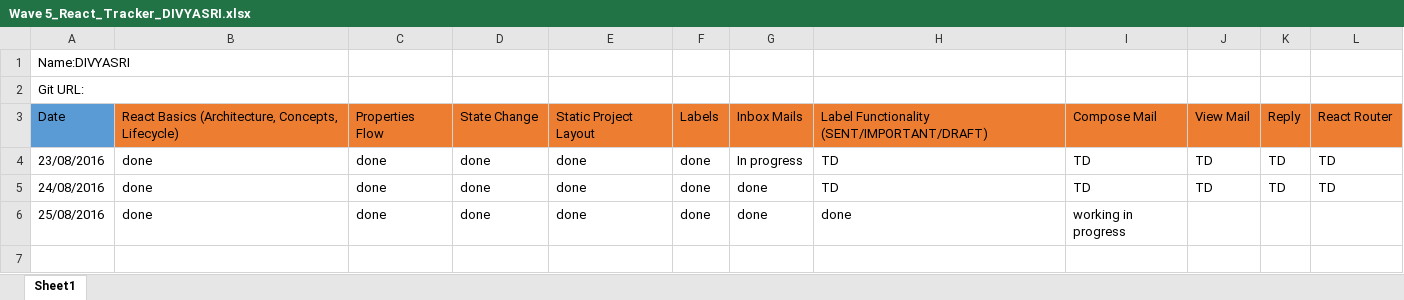
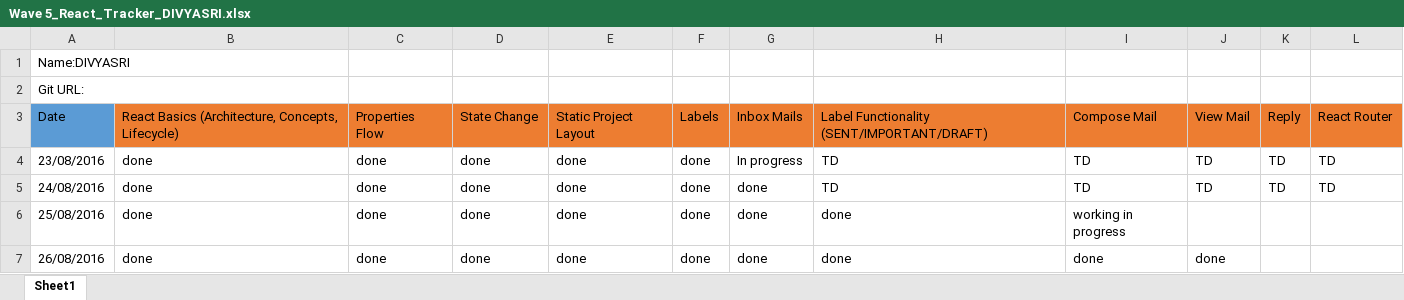
Before and after one commit to DIVYARI/ReactPractice, an Excel workbook: Wave 5_React_Tracker_DIVYASRI.xlsx, sheet Sheet1, drawn as a sheet; values as stored, in another font and other column widths than the file's, no borders; the diff names each change by its address in the sheet, - before the commit and + after, or states it on an @@ line.

```diff
--- a/Wave 5_React_Tracker_DIVYASRI.xlsx (sheet Sheet1)
+++ b/Wave 5_React_Tracker_DIVYASRI.xlsx (sheet Sheet1)
+row 7: 26/08/2016 | done | done | done | done | done | done | done | done | done
```
Also changed, not shown: 15 other files.
